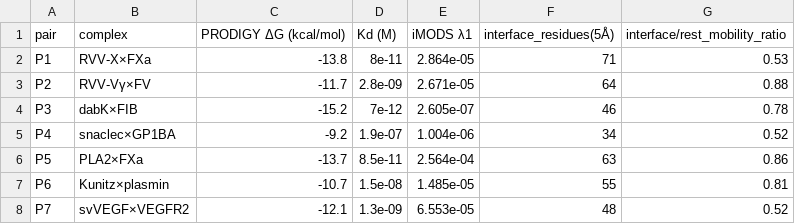
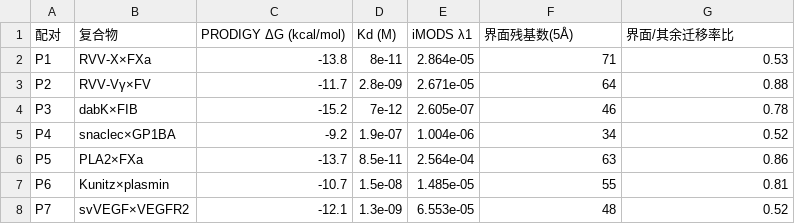
Before and after one commit to Wenhui-cangku/snakebite-TMA-network-toxicology, a CSV file: 08_md/imods_prodigy_summary.csv, drawn as a sheet; removed rows and columns are numbered as before the commit, all else as after; the diff names each change by its address in the sheet, - before the commit and + after, or states it on an @@ line.

```diff
--- a/08_md/imods_prodigy_summary.csv
+++ b/08_md/imods_prodigy_summary.csv
-row 1: pair | complex | PRODIGY ΔG (kcal/mol) | Kd (M) | iMODS λ1 | interface_residues(5Å) | interface/rest_mobility_ratio
+row 1: 配对 | 复合物 | PRODIGY ΔG (kcal/mol) | Kd (M) | iMODS λ1 | 界面残基数(5Å) | 界面/其余迁移率比
```
Also changed, not shown: 14 other files.
